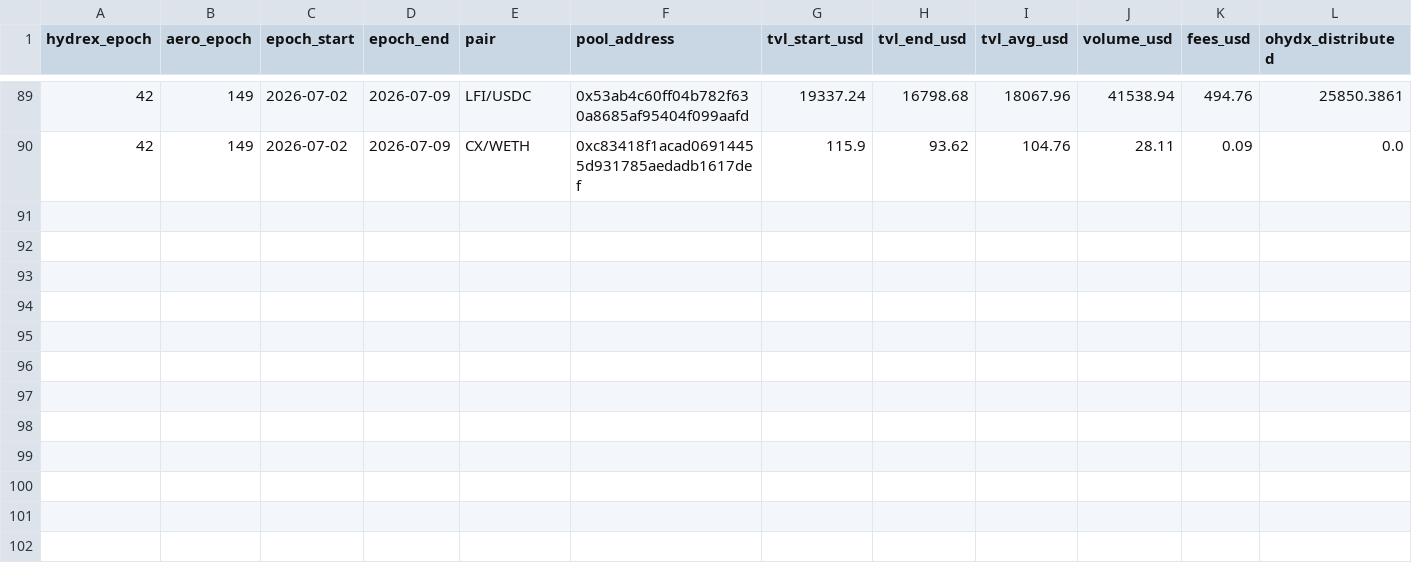
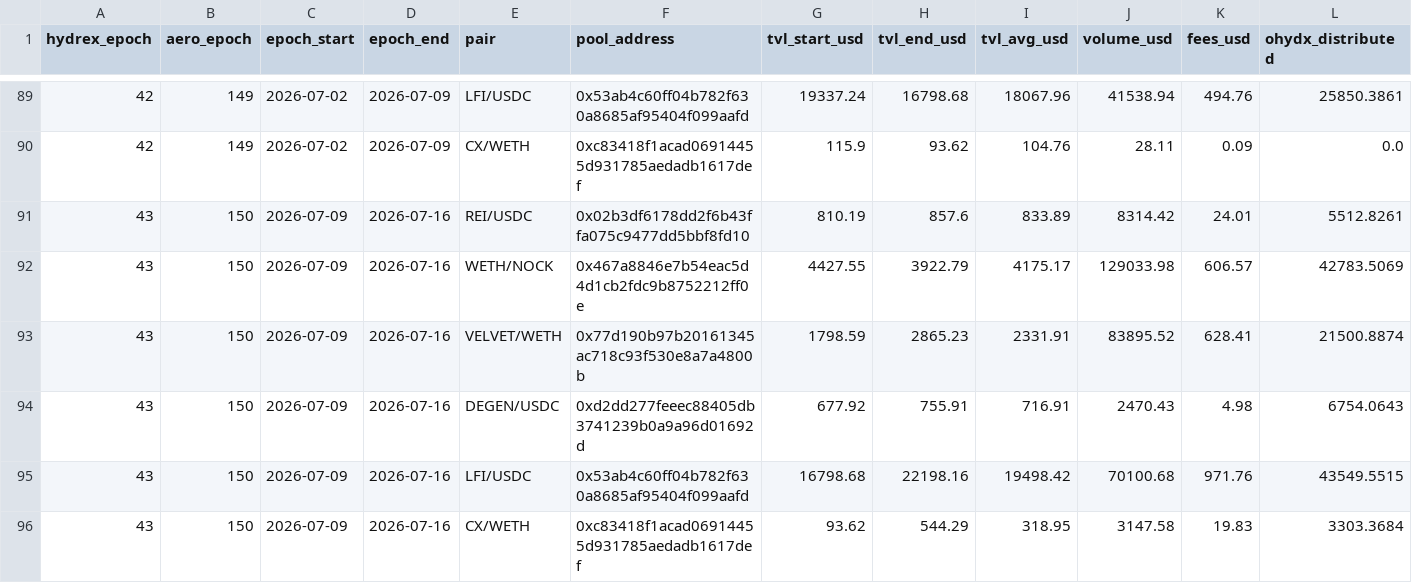
Before and after one commit to RichJamo/hydrex-lp-selection, a CSV file: data/bootstrap_tracker.csv, drawn as a sheet; only a part is shown, gaps mark what is left out; rows hold the shown columns only; the diff names each change by its address in the sheet, - before the commit and + after, or states it on an @@ line.

```diff
--- a/data/bootstrap_tracker.csv
+++ b/data/bootstrap_tracker.csv
+row 91: 43 | 150 | 2026-07-09 | 2026-07-16 | REI/USDC | 0x02b3df6178dd2f6b43ffa075c9477dd5bbf8fd10 | 810.19 | 857.6 | 833.89 | 8314.42 | 24.01 | 5512.8261
+row 92: 43 | 150 | 2026-07-09 | 2026-07-16 | WETH/NOCK | 0x467a8846e7b54eac5d4d1cb2fdc9b8752212ff0e | 4427.55 | 3922.79 | 4175.17 | 129033.98 | 606.57 | 42783.5069
+row 93: 43 | 150 | 2026-07-09 | 2026-07-16 | VELVET/WETH | 0x77d190b97b20161345ac718c93f530e8a7a4800b | 1798.59 | 2865.23 | 2331.91 | 83895.52 | 628.41 | 21500.8874
+row 94: 43 | 150 | 2026-07-09 | 2026-07-16 | DEGEN/USDC | 0xd2dd277feeec88405db3741239b0a9a96d01692d | 677.92 | 755.91 | 716.91 | 2470.43 | 4.98 | 6754.0643
+row 95: 43 | 150 | 2026-07-09 | 2026-07-16 | LFI/USDC | 0x53ab4c60ff04b782f630a8685af95404f099aafd | 16798.68 | 22198.16 | 19498.42 | 70100.68 | 971.76 | 43549.5515
+row 96: 43 | 150 | 2026-07-09 | 2026-07-16 | CX/WETH | 0xc83418f1acad06914455d931785aedadb1617def | 93.62 | 544.29 | 318.95 | 3147.58 | 19.83 | 3303.3684
```
Also changed, not shown: 2 other files.
